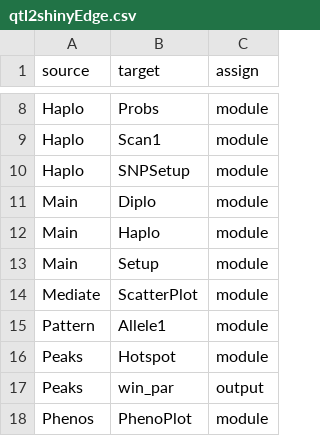
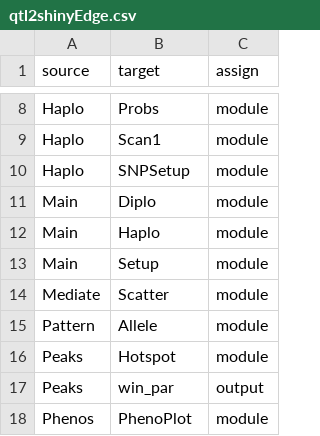
Before and after one commit to byandell/qtl2shiny, a CSV file: inst/extdata/qtl2shinyEdge.csv, drawn as a sheet; only a part is shown, gaps mark what is left out.

Commit message:
move shiny ScatterPlot to Scatter, Allele1 to Allele

```diff
--- a/inst/extdata/qtl2shinyEdge.csv
+++ b/inst/extdata/qtl2shinyEdge.csv
@@ -13,4 +13,4 @@ Main,Haplo,module
 Main,Setup,module
-Mediate,ScatterPlot,module
-Pattern,Allele1,module
+Mediate,Scatter,module
+Pattern,Allele,module
 Peaks,Hotspot,module
```
Also changed, not shown: inst/extdata/qtl2shinyNode.csv, 7 other files.
